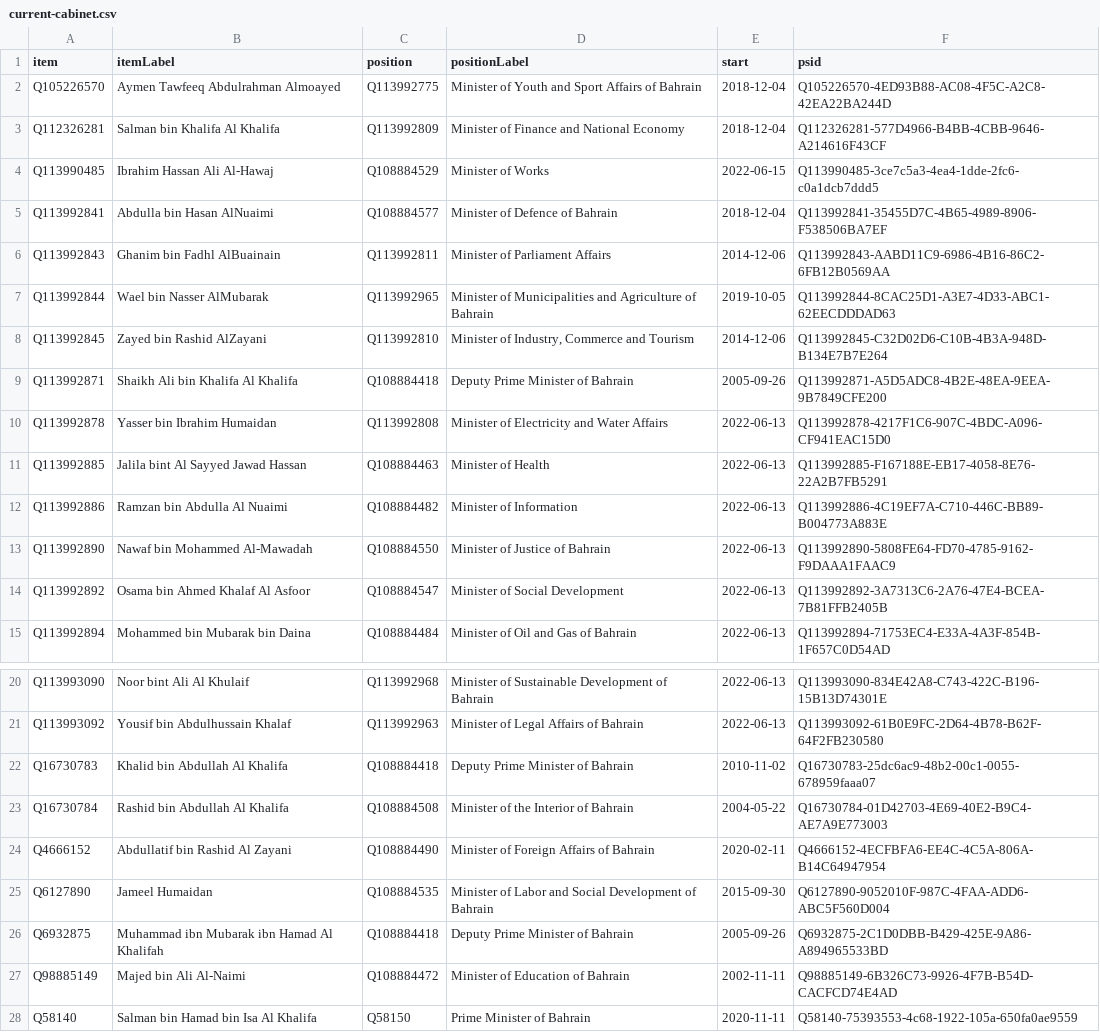
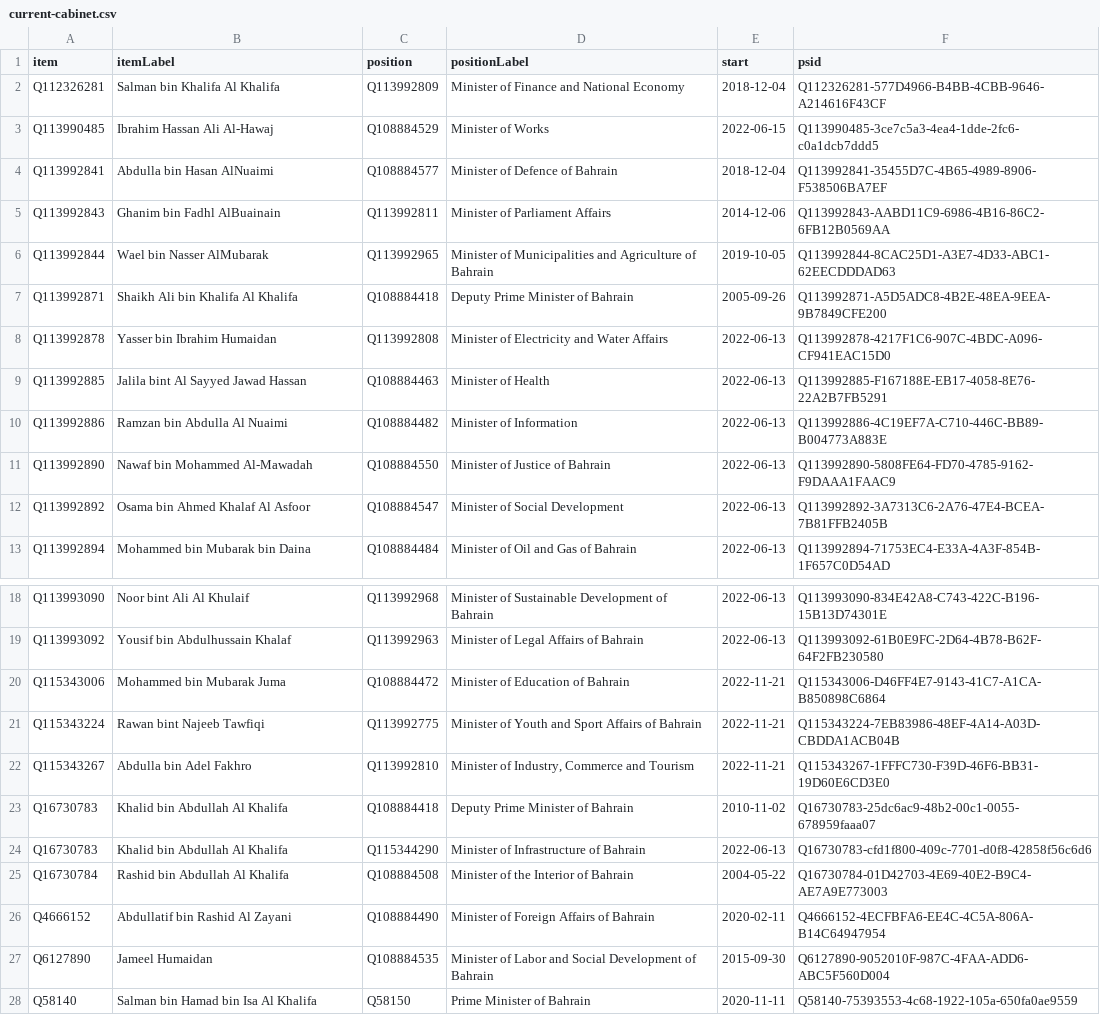
Before and after one commit to every-politician-scrapers/bahrain, a CSV file: wikidata/results/current-cabinet.csv, drawn as a sheet; only a part is shown, gaps mark what is left out.

```diff
--- a/wikidata/results/current-cabinet.csv
+++ b/wikidata/results/current-cabinet.csv
@@ -1,3 +1,2 @@
 item,itemLabel,position,positionLabel,start,psid
-Q105226570,Aymen Tawfeeq Abdulrahman Almoayed,Q113992775,Minister of Youth and Sport Affairs of Bahrain,2018-12-04,Q105226570-4ED93B88-AC08-4F5C-A2C8-42EA22BA244D
 Q112326281,Salman bin Khalifa Al Khalifa,Q113992809,Minister of Finance and National Economy,2018-12-04,Q112326281-577D4966-B4BB-4CBB-9646-A214616F43CF
@@ -7,3 +6,2 @@ Q113992843,Ghanim bin Fadhl AlBuainain,Q113992811,Minister of Parliament Affairs
 Q113992844,Wael bin Nasser AlMubarak,Q113992965,Minister of Municipalities and Agriculture of Bahrain,2019-10-05,Q113992844-8CAC25D1-A3E7-4D33-ABC1-62EECDDDAD63
-Q113992845,Zayed bin Rashid AlZayani,Q113992810,"Minister of Industry, Commerce and Tourism",2014-12-06,Q113992845-C32D02D6-C10B-4B3A-948D-B134E7B7E264
 Q113992871,Shaikh Ali bin Khalifa Al Khalifa,Q108884418,Deputy Prime Minister of Bahrain,2005-09-26,Q113992871-A5D5ADC8-4B2E-48EA-9EEA-9B7849CFE200
@@ -21,3 +19,7 @@ Q113993090,Noor bint Ali Al Khulaif,Q113992968,Minister of Sustainable Developme
 Q113993092,Yousif bin Abdulhussain Khalaf,Q113992963,Minister of Legal Affairs of Bahrain,2022-06-13,Q113993092-61B0E9FC-2D64-4B78-B62F-64F2FB230580
+Q115343006,Mohammed bin Mubarak Juma,Q108884472,Minister of Education of Bahrain,2022-11-21,Q115343006-D46FF4E7-9143-41C7-A1CA-B850898C6864
+Q115343224,Rawan bint Najeeb Tawfiqi,Q113992775,Minister of Youth and Sport Affairs of Bahrain,2022-11-21,Q115343224-7EB83986-48EF-4A14-A03D-CBDDA1ACB04B
+Q115343267,Abdulla bin Adel Fakhro,Q113992810,"Minister of Industry, Commerce and Tourism",2022-11-21,Q115343267-1FFFC730-F39D-46F6-BB31-19D60E6CD3E0
 Q16730783,Khalid bin Abdullah Al Khalifa,Q108884418,Deputy Prime Minister of Bahrain,2010-11-02,Q16730783-25dc6ac9-48b2-00c1-0055-678959faaa07
+Q16730783,Khalid bin Abdullah Al Khalifa,Q115344290,Minister of Infrastructure of Bahrain,2022-06-13,Q16730783-cfd1f800-409c-7701-d0f8-42858f56c6d6
 Q16730784,Rashid bin Abdullah Al Khalifa,Q108884508,Minister of the Interior of Bahrain,2004-05-22,Q16730784-01D42703-4E69-40E2-B9C4-AE7A9E773003
@@ -25,4 +27,2 @@ Q4666152,Abdullatif bin Rashid Al Zayani,Q108884490,Minister of Foreign Affairs
 Q6127890,Jameel Humaidan,Q108884535,Minister of Labor and Social Development of Bahrain,2015-09-30,Q6127890-9052010F-987C-4FAA-ADD6-ABC5F560D004
-Q6932875,Muhammad ibn Mubarak ibn Hamad Al Khalifah,Q108884418,Deputy Prime Minister of Bahrain,2005-09-26,Q6932875-2C1D0DBB-B429-425E-9A86-A894965533BD
-Q98885149,Majed bin Ali Al-Naimi,Q108884472,Minister of Education of Bahrain,2002-11-11,Q98885149-6B326C73-9926-4F7B-B54D-CACFCD74E4AD
 Q58140,Salman bin Hamad bin Isa Al Khalifa,Q58150,Prime Minister of Bahrain,2020-11-11,Q58140-75393553-4c68-1922-105a-650fa0ae9559
```
Also changed, not shown: wikidata/results/cabinet-positions.csv.
